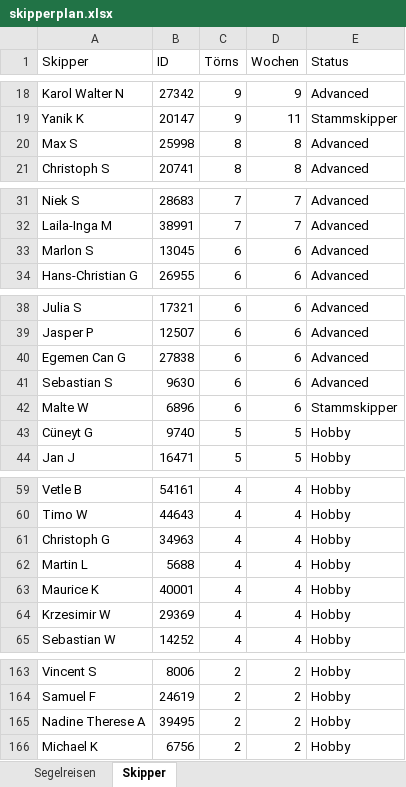
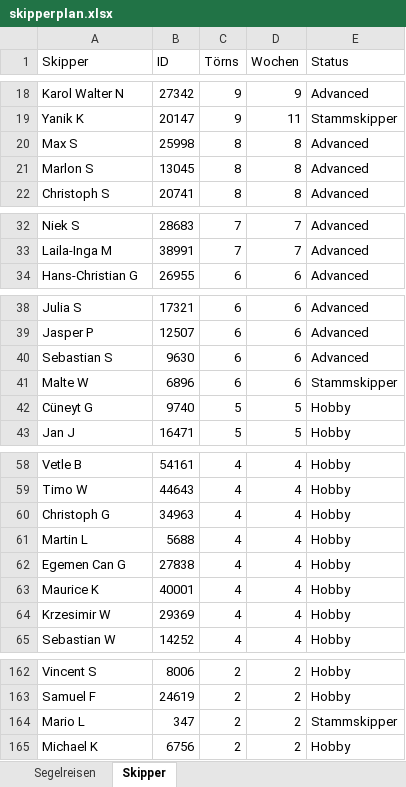
Before and after one commit to WolkeYachting/Skipperplan, an Excel workbook: skipperplan.xlsx, sheet Skipper, drawn as a sheet; only a part is shown, gaps mark what is left out; values as stored, in another font and other column widths than the file's, no cell formats; removed rows and columns are numbered as before the commit, all else as after; the diff covers the shown part only; the diff names each change by its address in the sheet, - before the commit and + after, or states it on an @@ line.

Commit message:
Skipperplan aktualisiert: 13.04.2026 16:39 UTC

```diff
--- a/skipperplan.xlsx (sheet Skipper)
+++ b/skipperplan.xlsx (sheet Skipper)
+row 21: Marlon S | 13045 | 8 | 8 | Advanced
-row 33: Marlon S | 13045 | 6 | 6 | Advanced
-row 40: Egemen Can G | 27838 | 6 | 6 | Advanced
+row 62: Egemen Can G | 27838 | 4 | 4 | Hobby
-row 165: Nadine Therese A | 39495 | 2 | 2 | Hobby
+row 164: Mario L | 347 | 2 | 2 | Stammskipper
```
Also changed, not shown: 3 added rows and 4 removed rows elsewhere in this sheet, sheet Segelreisen, cell formats.
